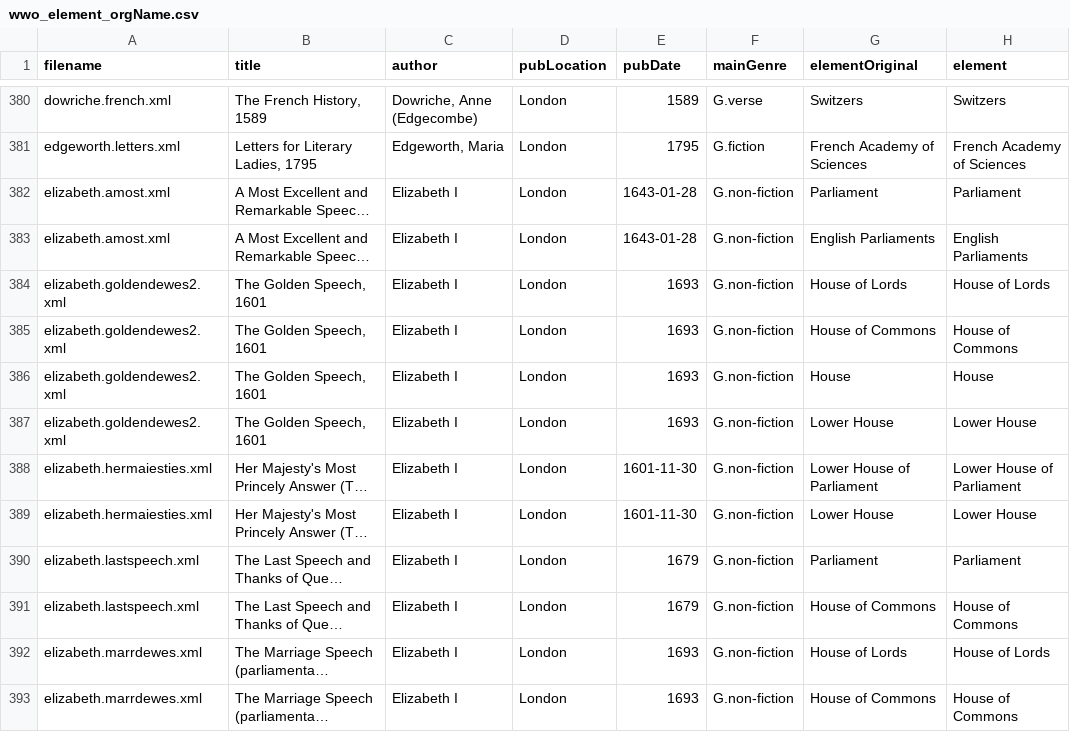
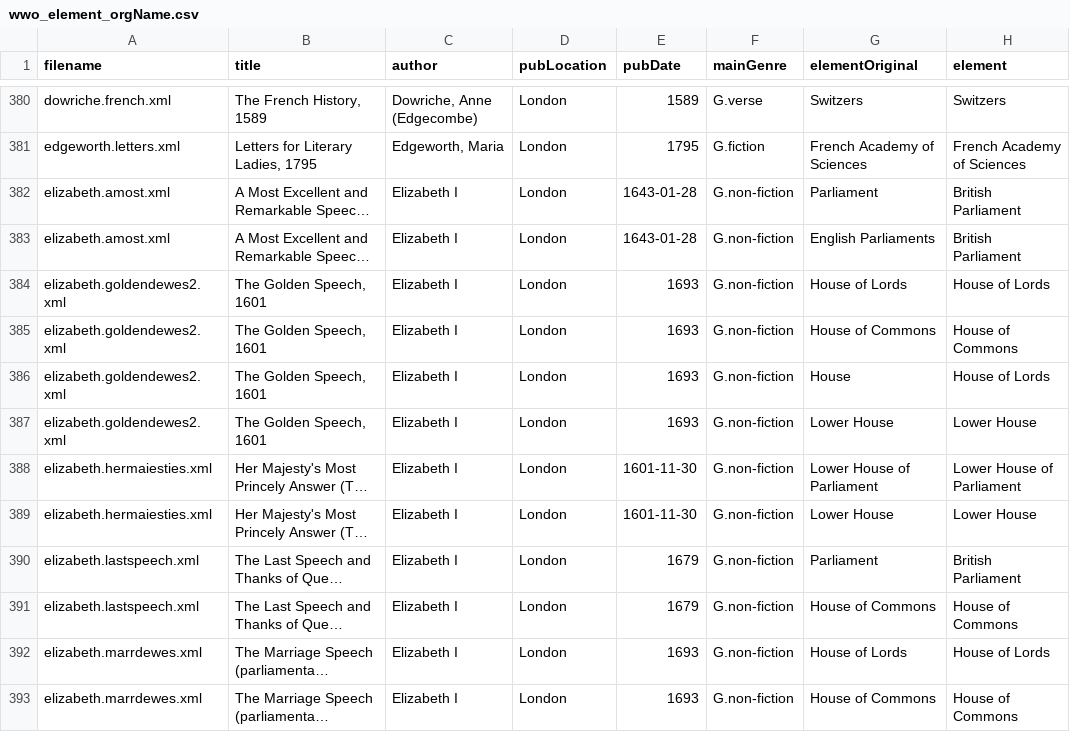
Before and after one commit to VisDunneRight/WWOVis, a CSV file: wwo_element_orgName.csv, drawn as a sheet; only a part is shown, gaps mark what is left out; long unchanged cells end in …; the diff covers the shown part only; the diff names each change by its address in the sheet, - before the commit and + after, or states it on an @@ line.

```diff
--- a/wwo_element_orgName.csv
+++ b/wwo_element_orgName.csv
-H382 (element): Parliament
+H382 (element): British Parliament
-H383 (element): English Parliaments
+H383 (element): British Parliament
-H386 (element): House
+H386 (element): House of Lords
-H390 (element): Parliament
+H390 (element): British Parliament
```
Also changed, not shown: 99 edited cells elsewhere in this file, 5 other files.
